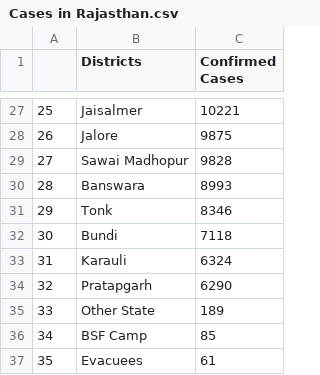
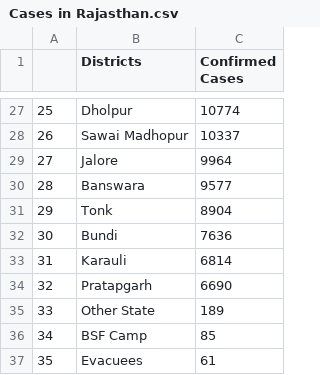
Before and after one commit to Karrthik-Arya/WnCC-Assignment, a CSV file: Cases in Rajasthan.csv, drawn as a sheet; only a part is shown, gaps mark what is left out; the diff covers the shown part only.

```diff
--- a/Cases in Rajasthan.csv
+++ b/Cases in Rajasthan.csv
@@ -27,9 +27,9 @@
-25,Jaisalmer,10221
-26,Jalore,9875
-27,Sawai Madhopur,9828
-28,Banswara,8993
-29,Tonk,8346
-30,Bundi,7118
-31,Karauli,6324
-32,Pratapgarh,6290
+25,Dholpur,10774
+26,Sawai Madhopur,10337
+27,Jalore,9964
+28,Banswara,9577
+29,Tonk,8904
+30,Bundi,7636
+31,Karauli,6814
+32,Pratapgarh,6690
 33,Other State,189
```
Also changed, not shown: 31 edited cells elsewhere in this file, 3 other files.
